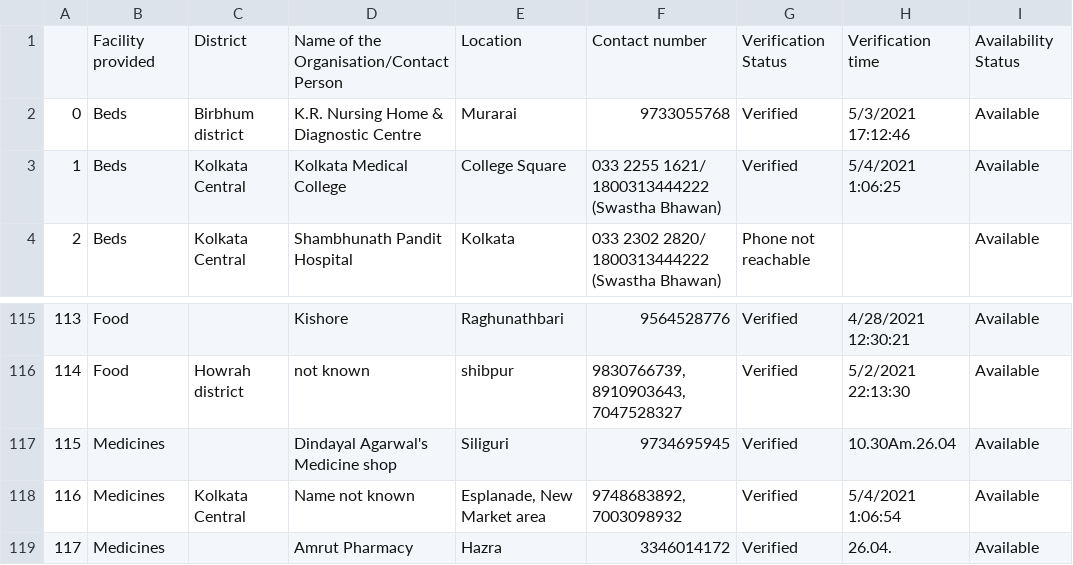
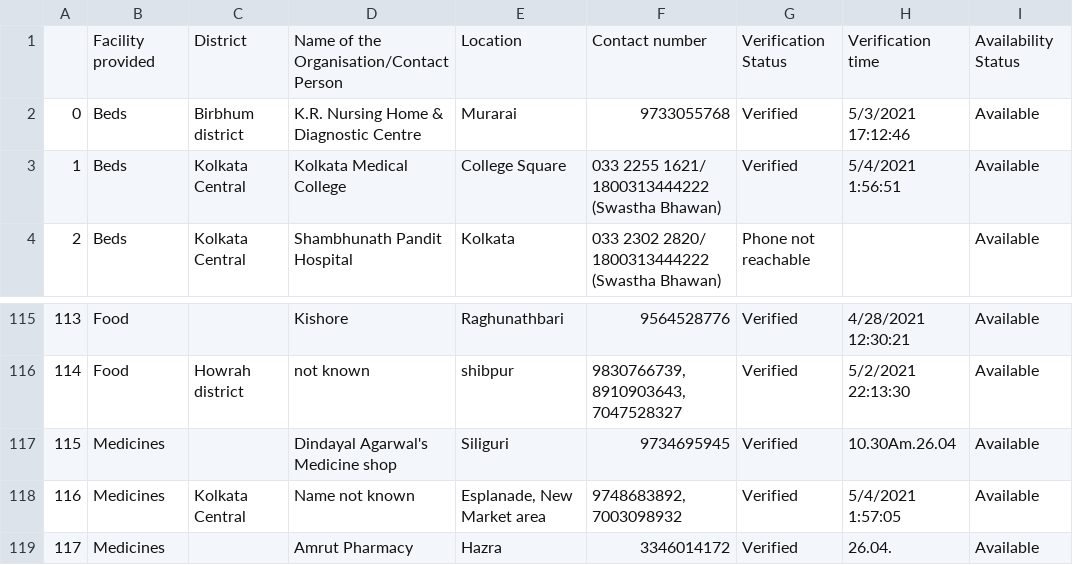
Before and after one commit to debjyoti0891/wecan-covidhelp, a CSV file: data_gen/curr_time.csv, drawn as a sheet; only a part is shown, gaps mark what is left out; the diff names each change by its address in the sheet, - before the commit and + after, or states it on an @@ line.

```diff
--- a/data_gen/curr_time.csv
+++ b/data_gen/curr_time.csv
-H3: 5/4/2021 1:06:25
+H3: 5/4/2021 1:56:51
-H118: 5/4/2021 1:06:54
+H118: 5/4/2021 1:57:05
```
Also changed, not shown: 7 other files.
